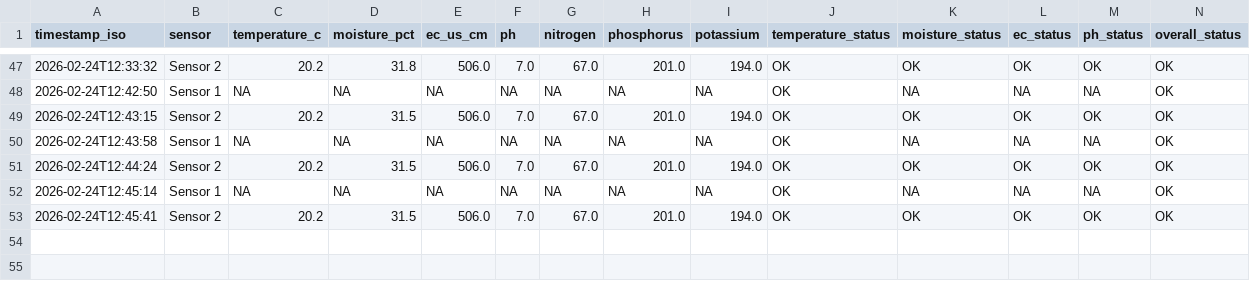
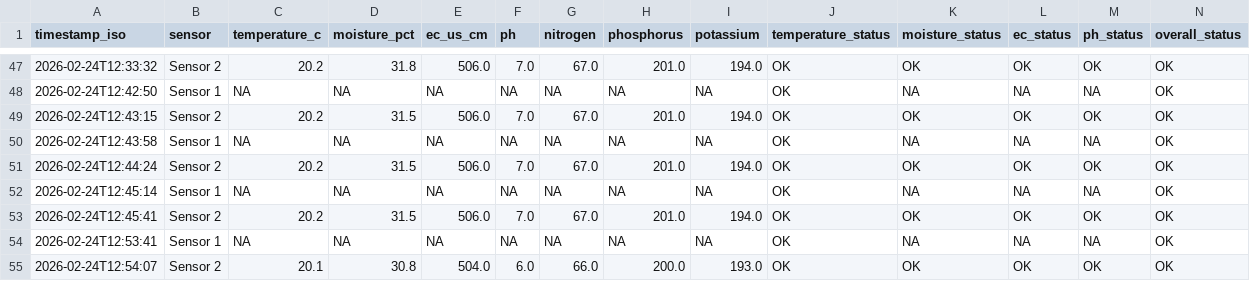
Before and after one commit to edberyyy/Nutrient-Sensor-Monitoring, a CSV file: readings_history.csv, drawn as a sheet; only a part is shown, gaps mark what is left out.

```diff
--- a/readings_history.csv
+++ b/readings_history.csv
@@ -53 +53,3 @@ timestamp_iso,sensor,temperature_c,moisture_pct,ec_us_cm,ph,nitrogen,phosphorus,
 2026-02-24T12:45:41,Sensor 2,20.2,31.5,506.0,7.0,67.0,201.0,194.0,OK,OK,OK,OK,OK
+2026-02-24T12:53:41,Sensor 1,NA,NA,NA,NA,NA,NA,NA,OK,NA,NA,NA,OK
+2026-02-24T12:54:07,Sensor 2,20.1,30.8,504.0,6.0,66.0,200.0,193.0,OK,OK,OK,OK,OK
```
Also changed, not shown: 1 other file.
